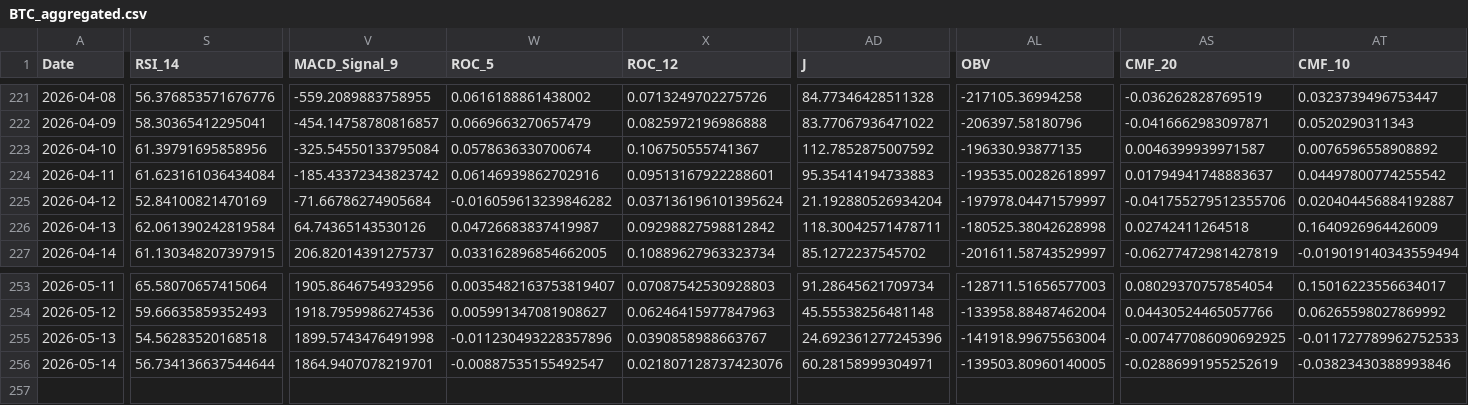
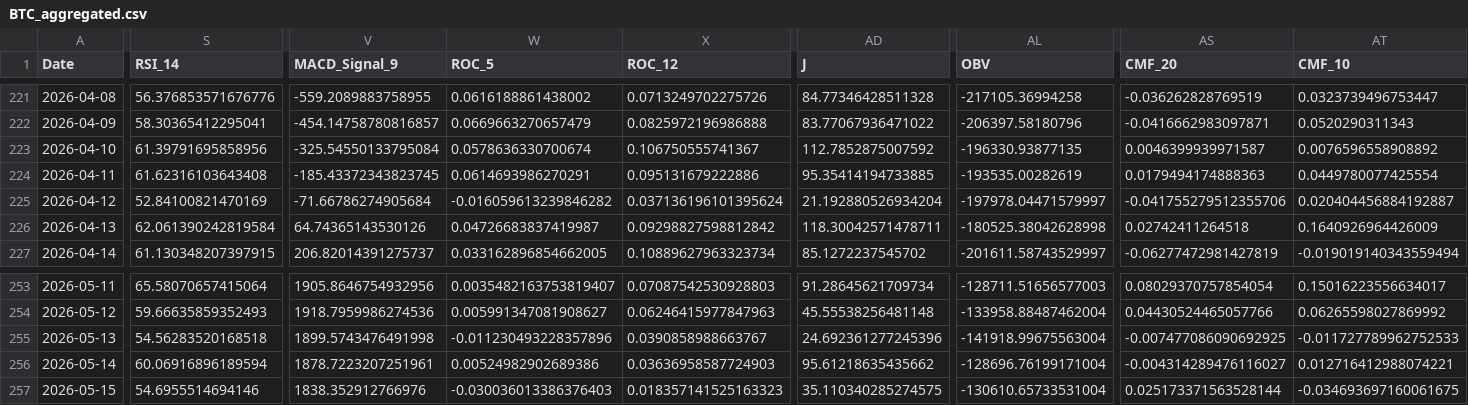
Before and after one commit to JintaoLiuorJoey/coinbase-ohlcv-data, a CSV file: data/BTC_aggregated.csv, drawn as a sheet; only a part is shown, gaps mark what is left out; rows hold the shown columns only; the diff covers the shown part only; the diff names each change by its address in the sheet, - before the commit and + after, or states it on an @@ line.

```diff
--- a/data/BTC_aggregated.csv
+++ b/data/BTC_aggregated.csv
-S224 (RSI_14): 61.623161036434084
+S224 (RSI_14): 61.62316103643408
-V224 (MACD_Signal_9): -185.43372343823742
+V224 (MACD_Signal_9): -185.43372343823745
-W224 (ROC_5): 0.06146939862702916
+W224 (ROC_5): 0.0614693986270291
-X224 (ROC_12): 0.09513167922288601
+X224 (ROC_12): 0.095131679222886
-AD224 (J): 95.35414194733883
+AD224 (J): 95.35414194733885
-AL224 (OBV): -193535.00282618997
+AL224 (OBV): -193535.00282619
-AS224 (CMF_20): 0.01794941748883637
+AS224 (CMF_20): 0.0179494174888363
-AT224 (CMF_10): 0.04497800774255542
+AT224 (CMF_10): 0.0449780077425554
-S256 (RSI_14): 56.734136637544644
+S256 (RSI_14): 60.06916896189594
-V256 (MACD_Signal_9): 1864.9407078219701
+V256 (MACD_Signal_9): 1878.7223207251961
-W256 (ROC_5): -0.00887535155492547
+W256 (ROC_5): 0.00524982902689386
-X256 (ROC_12): 0.021807128737423076
+X256 (ROC_12): 0.03636958587724903
-AD256 (J): 60.28158999304971
+AD256 (J): 95.61218635435662
-AL256 (OBV): -139503.80960140005
+AL256 (OBV): -128696.76199171004
-AS256 (CMF_20): -0.02886991955252619
+AS256 (CMF_20): -0.004314289476116027
-AT256 (CMF_10): -0.03823430388993846
+AT256 (CMF_10): 0.012716412988074221
+row 257: 2026-05-15 | 54.6955514694146 | 1838.352912766976 | -0.030036013386376403 | 0.018357141525163323 | 35.110340285274575 | -130610.65733531004 | 0.025173371563528144 | -0.034693697160061675
```
Also changed, not shown: 31 edited cells elsewhere in this file, data/ETH_aggregated.csv, data/XRP_aggregated.csv.
